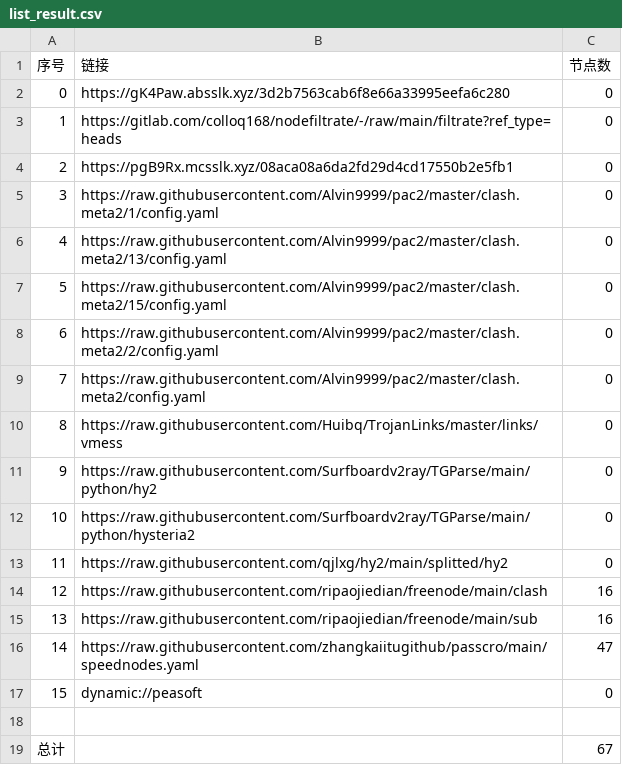
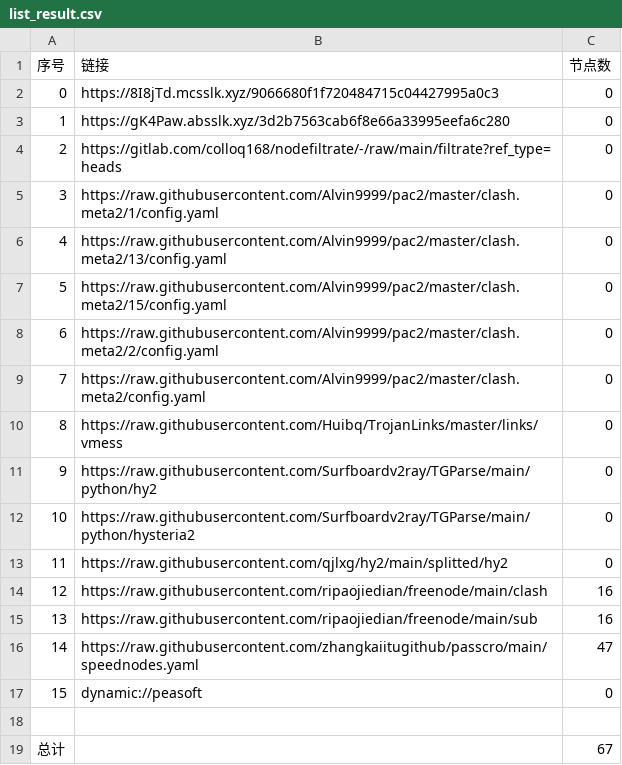
Before and after one commit to hnonly/AutoMergePublicNodes, a CSV file: list_result.csv, drawn as a sheet.

```diff
--- a/list_result.csv
+++ b/list_result.csv
@@ -1,5 +1,5 @@
 序号,链接,节点数
-0,https://gK4Paw.absslk.xyz/3d2b7563cab6f8e66a33995eefa6c280,0
-1,https://gitlab.com/colloq168/nodefiltrate/-/raw/main/filtrate?ref_type=heads,0
-2,https://pgB9Rx.mcsslk.xyz/08aca08a6da2fd29d4cd17550b2e5fb1,0
+0,https://8I8jTd.mcsslk.xyz/9066680f1f720484715c04427995a0c3,0
+1,https://gK4Paw.absslk.xyz/3d2b7563cab6f8e66a33995eefa6c280,0
+2,https://gitlab.com/colloq168/nodefiltrate/-/raw/main/filtrate?ref_type=heads,0
 3,https://raw.githubusercontent.com/Alvin9999/pac2/master/clash.meta2/1/config.yaml,0
```
Also changed, not shown: 3 other files.
